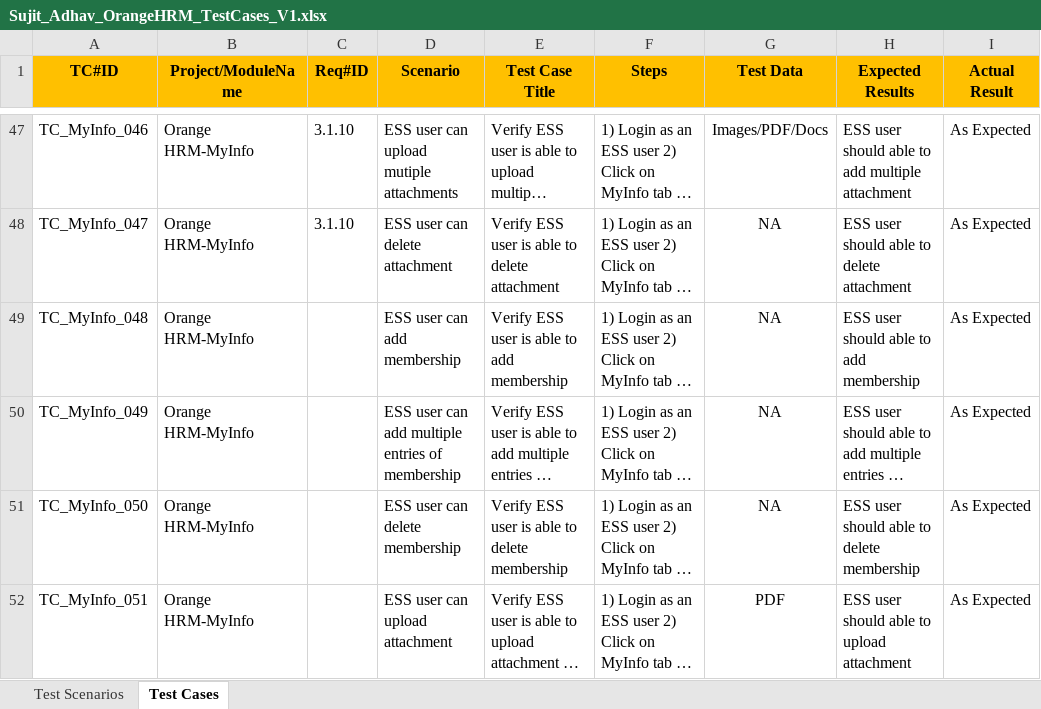
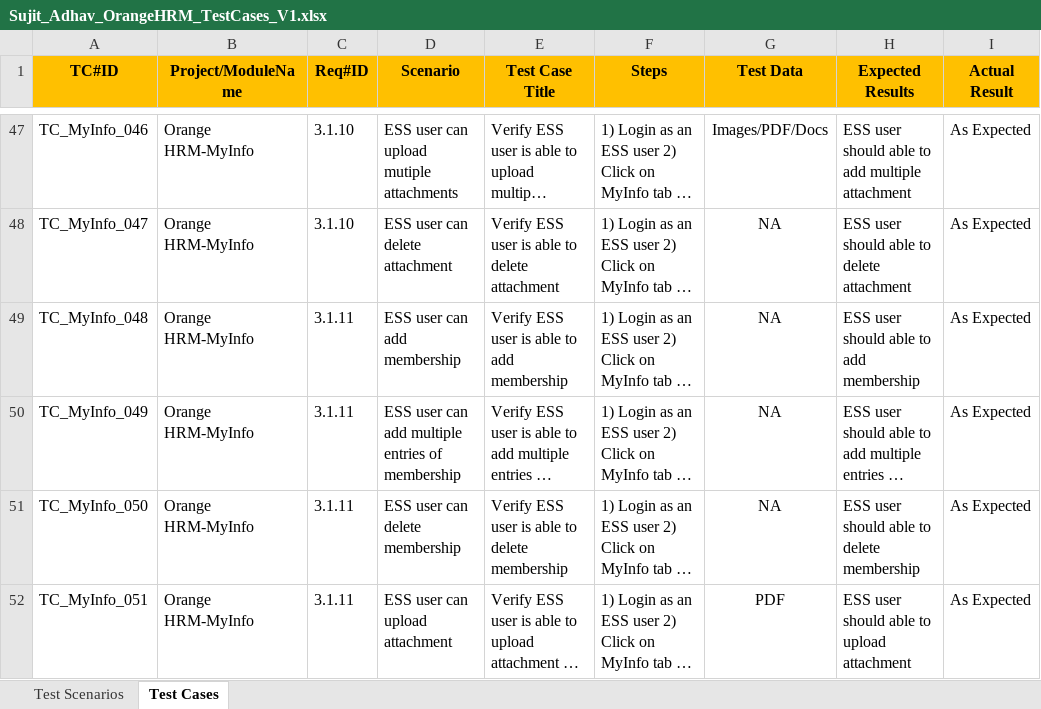
Before and after one commit to SujitAadhav/QA_OrangeHRM_Project, an Excel workbook: Sujit_Adhav_OrangeHRM_TestCases_V1.xlsx, sheet Test Cases, drawn as a sheet; only a part is shown, gaps mark what is left out; long unchanged cells end in …; values as stored, in another font and other column widths than the file's, no borders; charts and pictures not drawn; the diff names each change by its address in the sheet, - before the commit and + after, or states it on an @@ line.

Commit message:
v1.2

```diff
--- a/Sujit_Adhav_OrangeHRM_TestCases_V1.xlsx (sheet Test Cases)
+++ b/Sujit_Adhav_OrangeHRM_TestCases_V1.xlsx (sheet Test Cases)
-C49:C52 (Req#ID): (empty)
+C49:C52 (Req#ID): 3.1.11
```
